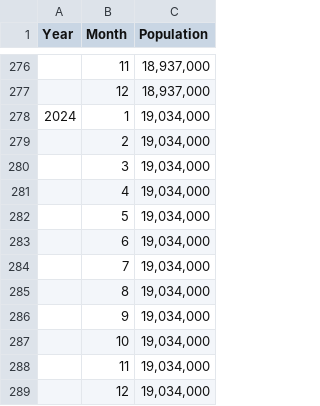
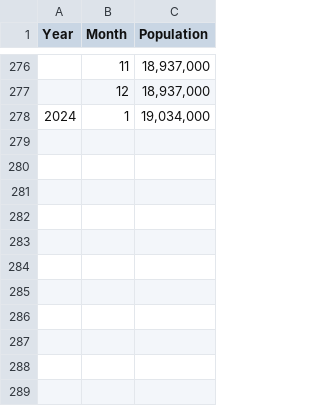
Before and after one commit to trinuro/WIA-1006-Machine-Learning-Assignment, a CSV file: Preprocessed Datasets/New York (monthly) population.csv, drawn as a sheet; only a part is shown, gaps mark what is left out; the diff names each change by its address in the sheet, - before the commit and + after, or states it on an @@ line.

Commit message:
Remove data after 2024 January

```diff
--- a/Preprocessed Datasets/New York (monthly) population.csv
+++ b/Preprocessed Datasets/New York (monthly) population.csv
-row 279:  | 2 | 19,034,000
-row 280:  | 3 | 19,034,000
-row 281:  | 4 | 19,034,000
-row 282:  | 5 | 19,034,000
-row 283:  | 6 | 19,034,000
-row 284:  | 7 | 19,034,000
-row 285:  | 8 | 19,034,000
-row 286:  | 9 | 19,034,000
-row 287:  | 10 | 19,034,000
-row 288:  | 11 | 19,034,000
-row 289:  | 12 | 19,034,000
```
